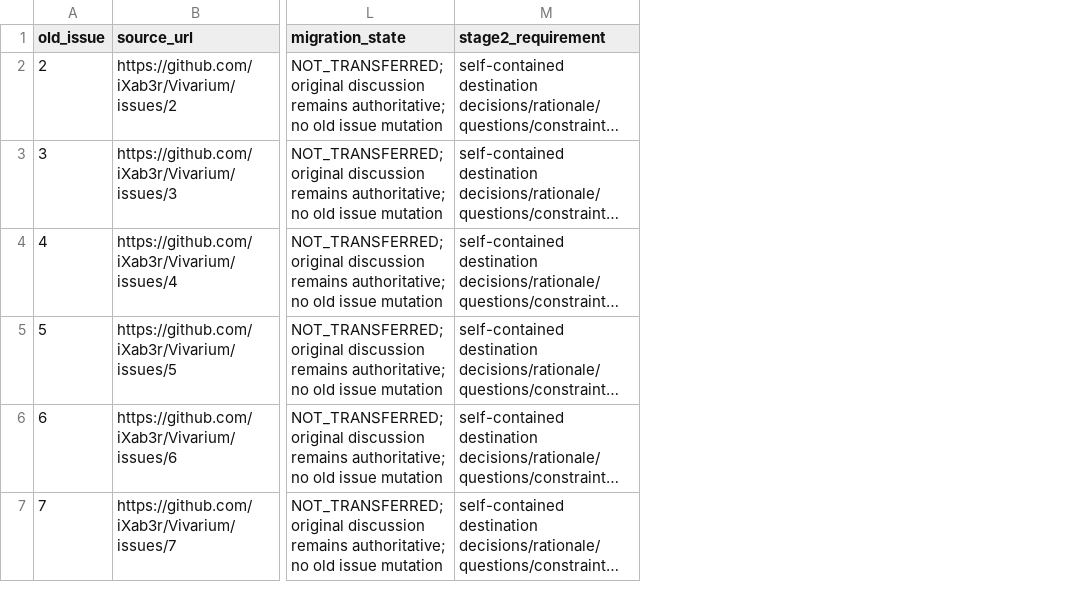
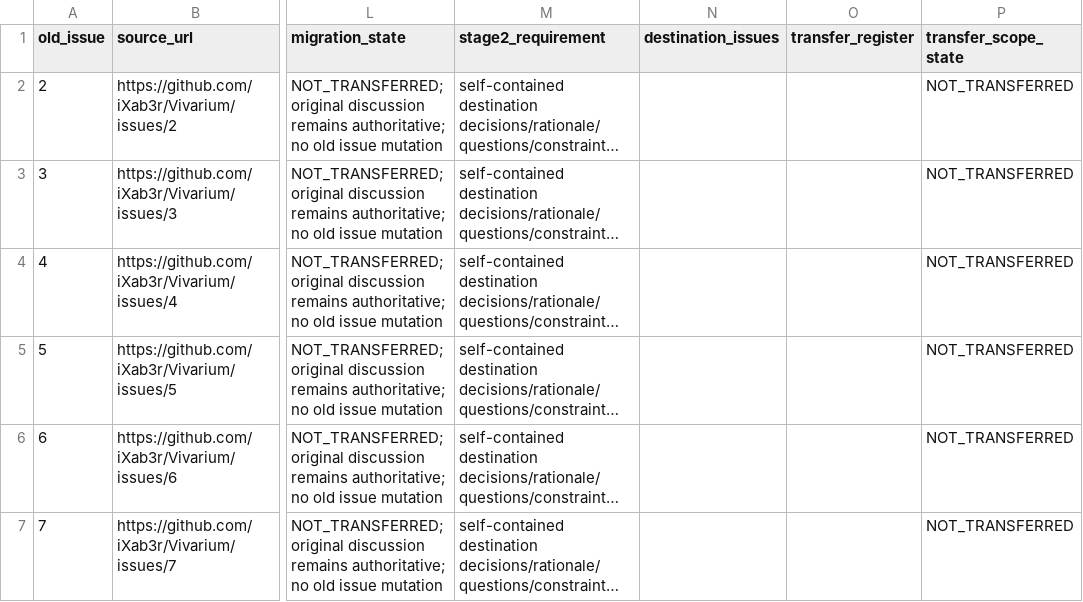
Before and after one commit to iXab3r/Vivarium, a TSV file: .workspace/workstreams/coherent-refactor/legacy-crosswalk.tsv, drawn as a sheet; only a part is shown, gaps mark what is left out; long unchanged cells end in …; the diff covers the shown part only; the diff names each change by its address in the sheet, - before the commit and + after, or states it on an @@ line.

Commit message:
docs: join source inventory and propose US-013 task packet (D37-D40)

```diff
--- a/.workspace/workstreams/coherent-refactor/legacy-crosswalk.tsv
+++ b/.workspace/workstreams/coherent-refactor/legacy-crosswalk.tsv
+column N (destination_issues), empty
+column O (transfer_register), empty
+column P (transfer_scope_state), rows 2-7: all NOT_TRANSFERRED
```
Also changed, not shown: 5 edited cells elsewhere in this file, .workspace/workstreams/coherent-refactor/story-gaps.tsv, 15 other files.
